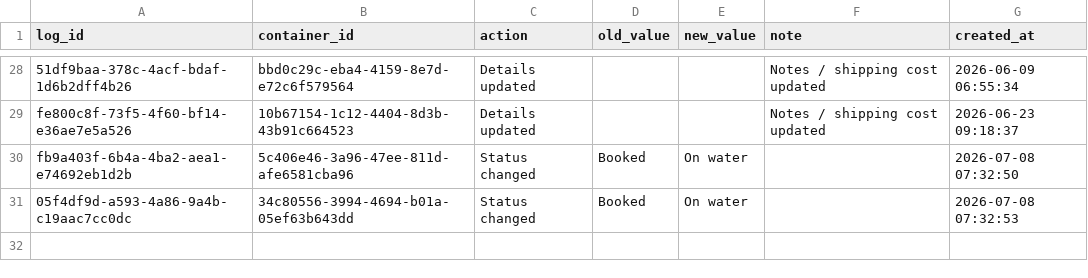
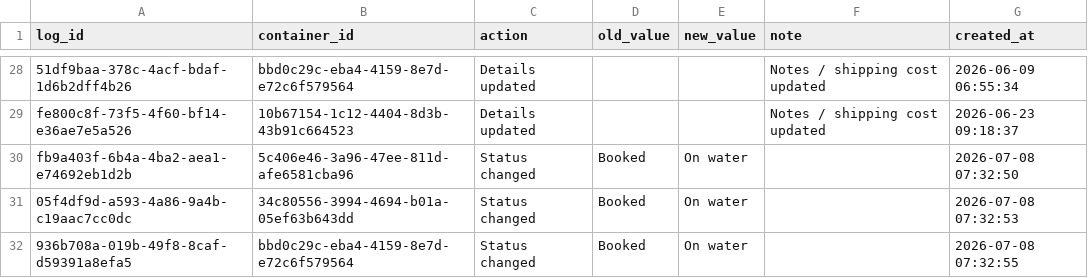
Before and after one commit to Pdvgpc/Container-Tracker-GPC, a CSV file: data/container_logs.csv, drawn as a sheet; only a part is shown, gaps mark what is left out; the diff names each change by its address in the sheet, - before the commit and + after, or states it on an @@ line.

Commit message:
Update container logs

```diff
--- a/data/container_logs.csv
+++ b/data/container_logs.csv
+row 32: 936b708a-019b-49f8-8caf-d59391a8efa5 | bbd0c29c-eba4-4159-8e7d-e72c6f579564 | Status changed | Booked | On water |  | 2026-07-08 07:32:55
```
